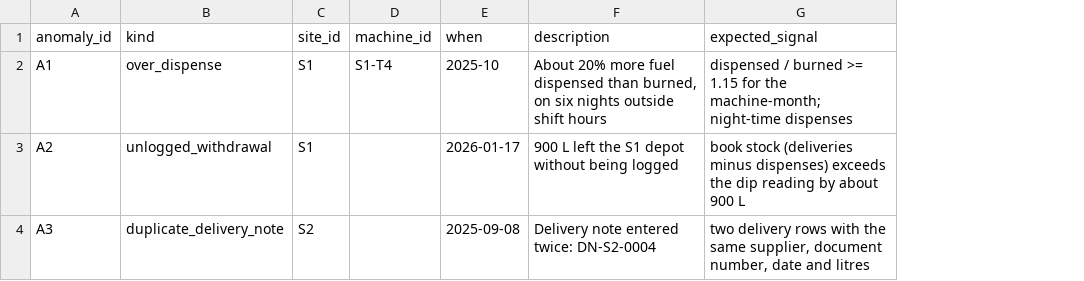
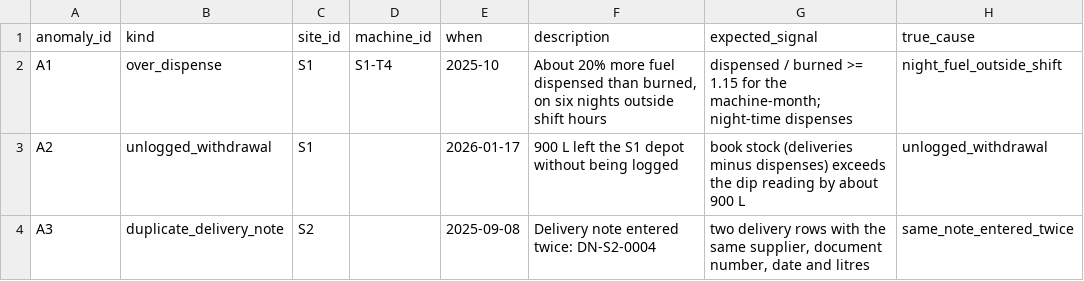
Before and after one commit to Hitmantejas/FieldCarbon, a CSV file: data/fleet/ground_truth_anomalies.csv, drawn as a sheet; the diff names each change by its address in the sheet, - before the commit and + after, or states it on an @@ line.

Commit message:
Diagnose a fuel finding: possible causes tested by code, explained by Gemini (F5)

```diff
--- a/data/fleet/ground_truth_anomalies.csv
+++ b/data/fleet/ground_truth_anomalies.csv
+column H (true_cause), rows 2-4: night_fuel_outside_shift | unlogged_withdrawal | same_note_entered_twice
```
Also changed, not shown: 25 other files.
